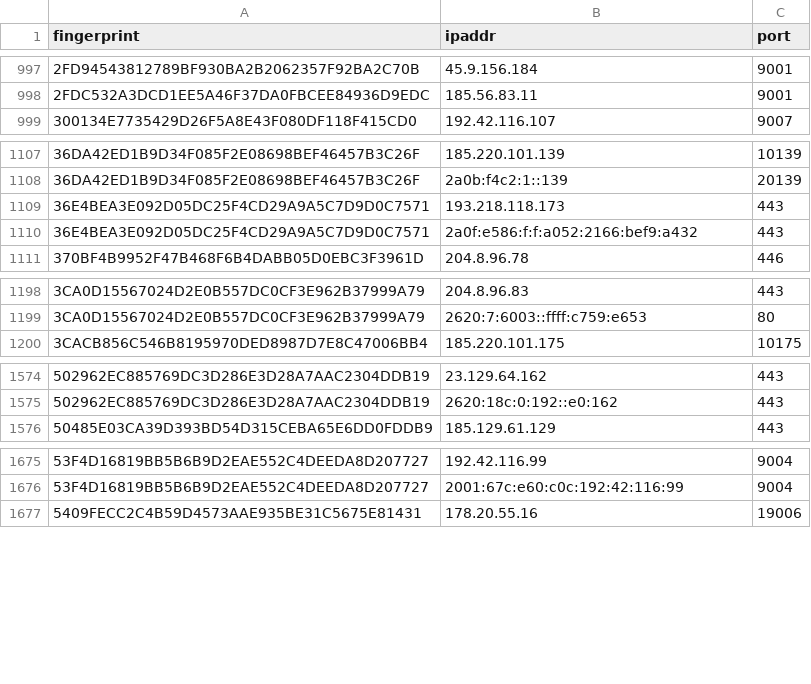
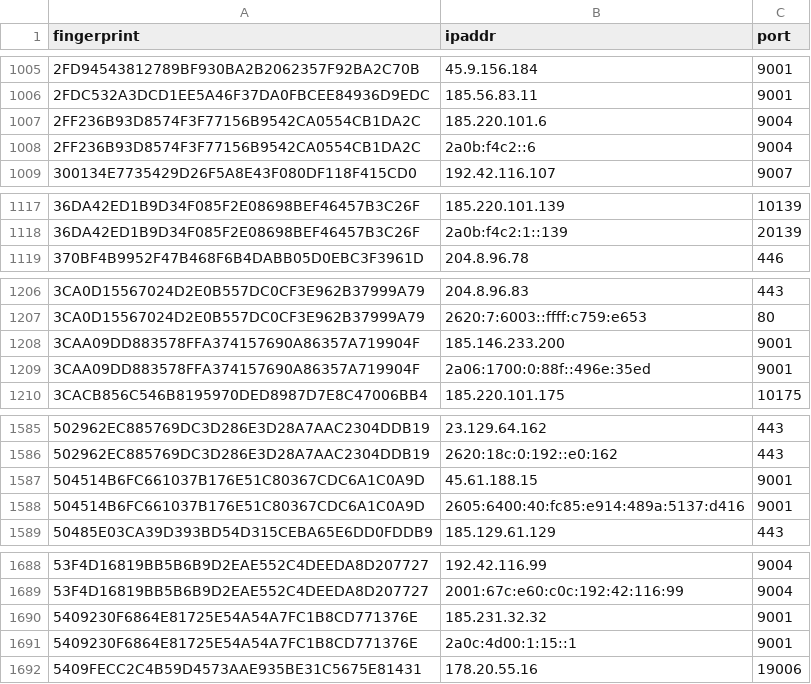
Before and after one commit to burachai-x/tornode-database, a CSV file: torlist-db/latest.exits.csv, drawn as a sheet; only a part is shown, gaps mark what is left out; the diff covers the shown part only.

```diff
--- a/torlist-db/latest.exits.csv
+++ b/torlist-db/latest.exits.csv
@@ -998,2 +1006,4 @@ fingerprint,ipaddr,port
 2FDC532A3DCD1EE5A46F37DA0FBCEE84936D9EDC,185.56.83.11,9001
+2FF236B93D8574F3F77156B9542CA0554CB1DA2C,185.220.101.6,9004
+2FF236B93D8574F3F77156B9542CA0554CB1DA2C,2a0b:f4c2::6,9004
 300134E7735429D26F5A8E43F080DF118F415CD0,192.42.116.107,9007
@@ -1108,4 +1118,2 @@ fingerprint,ipaddr,port
 36DA42ED1B9D34F085F2E08698BEF46457B3C26F,2a0b:f4c2:1::139,20139
-36E4BEA3E092D05DC25F4CD29A9A5C7D9D0C7571,193.218.118.173,443
-36E4BEA3E092D05DC25F4CD29A9A5C7D9D0C7571,2a0f:e586:f:f:a052:2166:bef9:a432,443
 370BF4B9952F47B468F6B4DABB05D0EBC3F3961D,204.8.96.78,446
@@ -1199,2 +1207,4 @@ fingerprint,ipaddr,port
 3CA0D15567024D2E0B557DC0CF3E962B37999A79,2620:7:6003::ffff:c759:e653,80
+3CAA09DD883578FFA374157690A86357A719904F,185.146.233.200,9001
+3CAA09DD883578FFA374157690A86357A719904F,2a06:1700:0:88f::496e:35ed,9001
 3CACB856C546B8195970DED8987D7E8C47006BB4,185.220.101.175,10175
@@ -1575,2 +1586,4 @@ fingerprint,ipaddr,port
 502962EC885769DC3D286E3D28A7AAC2304DDB19,2620:18c:0:192::e0:162,443
+504514B6FC661037B176E51C80367CDC6A1C0A9D,45.61.188.15,9001
+504514B6FC661037B176E51C80367CDC6A1C0A9D,2605:6400:40:fc85:e914:489a:5137:d416,9001
 50485E03CA39D393BD54D315CEBA65E6DD0FDDB9,185.129.61.129,443
@@ -1676,2 +1689,4 @@ fingerprint,ipaddr,port
 53F4D16819BB5B6B9D2EAE552C4DEEDA8D207727,2001:67c:e60:c0c:192:42:116:99,9004
+5409230F6864E81725E54A54A7FC1B8CD771376E,185.231.32.32,9001
+5409230F6864E81725E54A54A7FC1B8CD771376E,2a0c:4d00:1:15::1,9001
 5409FECC2C4B59D4573AAE935BE31C5675E81431,178.20.55.16,19006
```
Also changed, not shown: 38 added rows and 14 removed rows elsewhere in this file, 2 other files.
